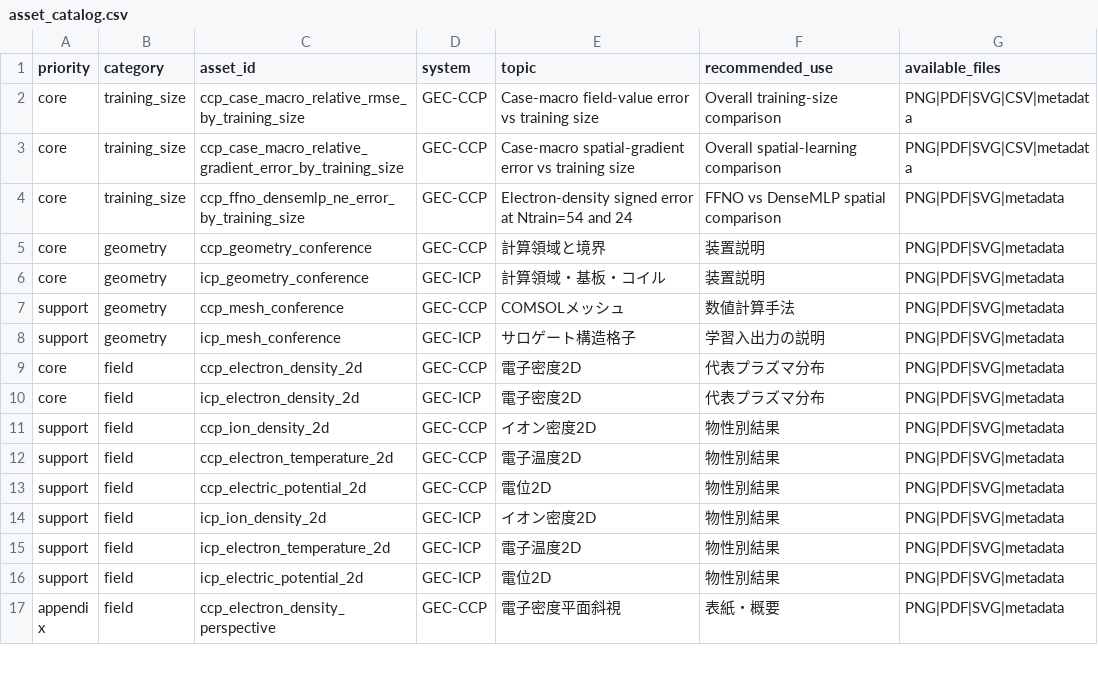
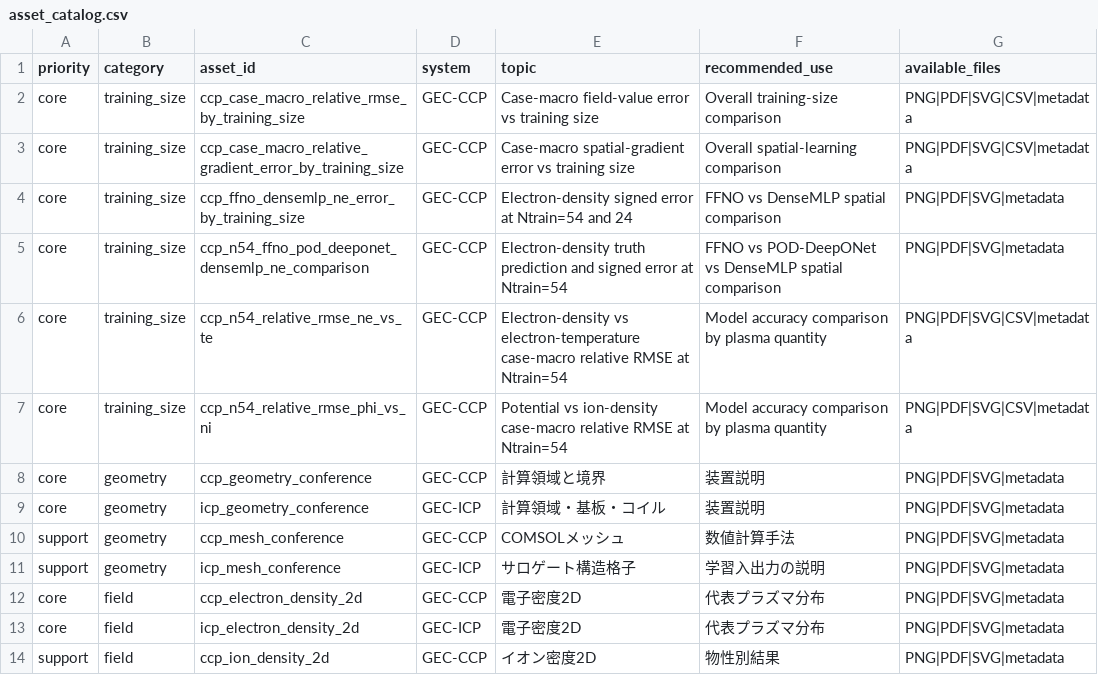
Before and after one commit to dkawa2523/pl_surrogate, a CSV file: reports/gec_conference_materials/independent_assets/asset_catalog.csv, drawn as a sheet; only a part is shown; the shorter side is filled out with more unchanged rows.

Commit message:
Add adopted GEC-CCP conference figures

```diff
--- a/reports/gec_conference_materials/independent_assets/asset_catalog.csv
+++ b/reports/gec_conference_materials/independent_assets/asset_catalog.csv
@@ -4,2 +4,5 @@ core,training_size,ccp_case_macro_relative_gradient_error_by_training_size,GEC-C
 core,training_size,ccp_ffno_densemlp_ne_error_by_training_size,GEC-CCP,Electron-density signed error at Ntrain=54 and 24,FFNO vs DenseMLP spatial comparison,PNG|PDF|SVG|metadata
+core,training_size,ccp_n54_ffno_pod_deeponet_densemlp_ne_comparison,GEC-CCP,Electron-density truth prediction and signed error at Ntrain=54,FFNO vs POD-DeepONet vs DenseMLP spatial comparison,PNG|PDF|SVG|metadata
+core,training_size,ccp_n54_relative_rmse_ne_vs_te,GEC-CCP,Electron-density vs electron-temperature case-macro relative RMSE at Ntrain=54,Model accuracy comparison by plasma quantity,PNG|PDF|SVG|CSV|metadata
+core,training_size,ccp_n54_relative_rmse_phi_vs_ni,GEC-CCP,Potential vs ion-density case-macro relative RMSE at Ntrain=54,Model accuracy comparison by plasma quantity,PNG|PDF|SVG|CSV|metadata
 core,geometry,ccp_geometry_conference,GEC-CCP,計算領域と境界,装置説明,PNG|PDF|SVG|metadata
```
Also changed, not shown: 23 other files.
